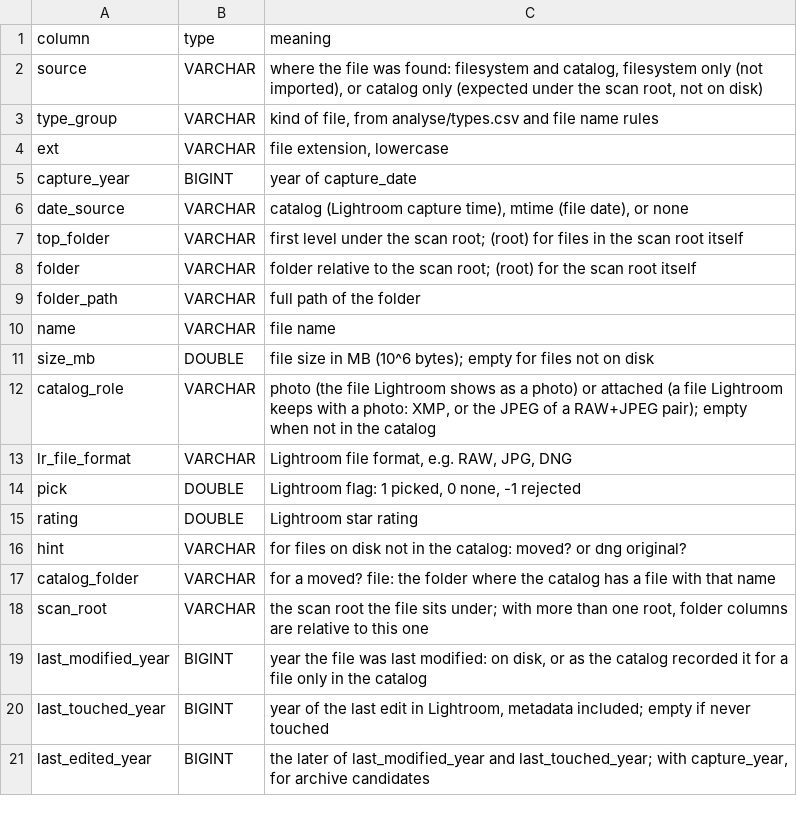
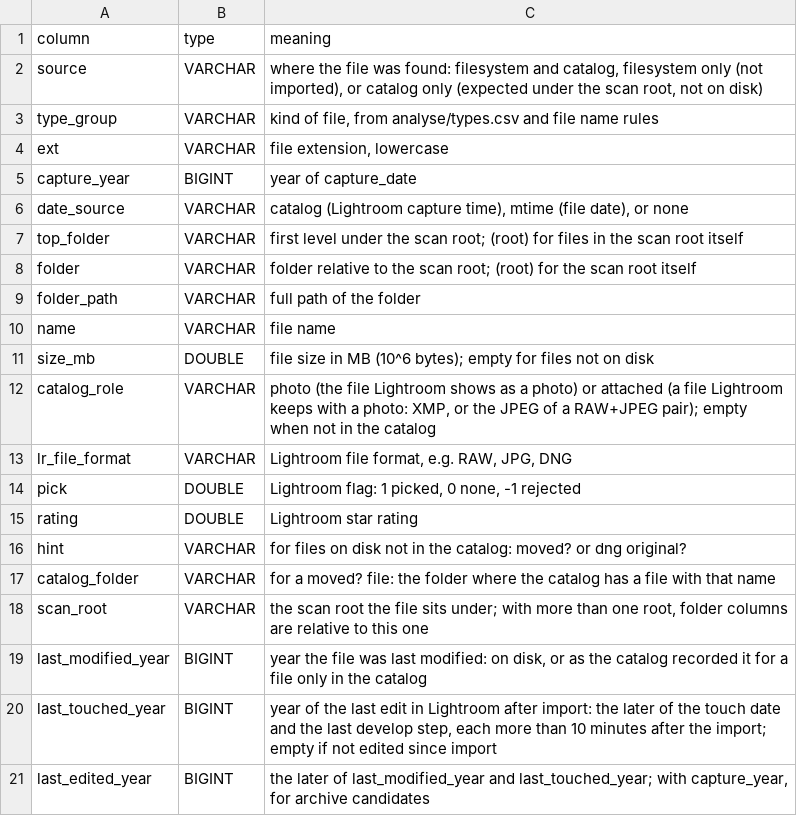
Before and after one commit to teunispolak/photo-storage-analyzer, a CSV file: analyse/pivot_columns.csv, drawn as a sheet.

```diff
--- a/analyse/pivot_columns.csv
+++ b/analyse/pivot_columns.csv
@@ -19,3 +19,3 @@ scan_root,VARCHAR,"the scan root the file sits under; with more than one root, f
 last_modified_year,BIGINT,"year the file was last modified: on disk, or as the catalog recorded it for a file only in the catalog"
-last_touched_year,BIGINT,"year of the last edit in Lightroom, metadata included; empty if never touched"
+last_touched_year,BIGINT,"year of the last edit in Lightroom after import: the later of the touch date and the last develop step, each more than 10 minutes after the import; empty if not edited since import"
 last_edited_year,BIGINT,"the later of last_modified_year and last_touched_year; with capture_year, for archive candidates"
```
Also changed, not shown: 5 other files.
